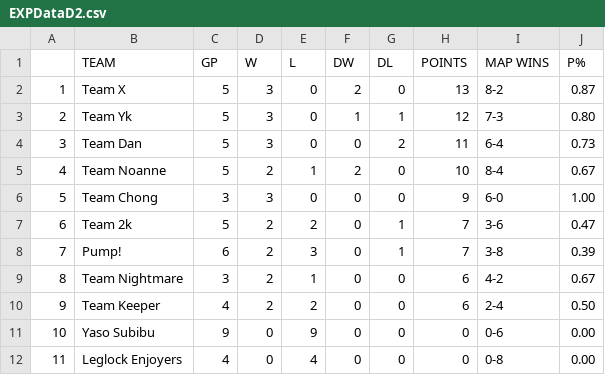
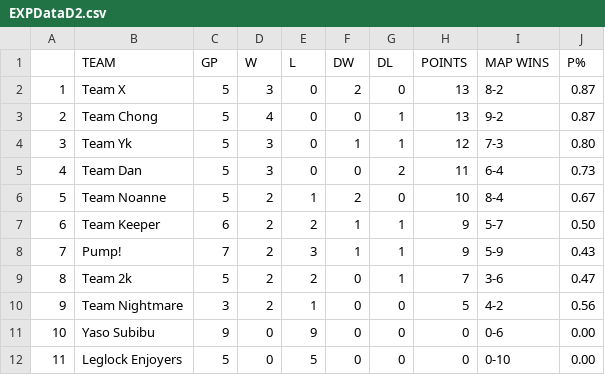
Before and after one commit to Aryss/aryss.github.io, a CSV file: ascup_fall2024/EXPDataD2.csv, drawn as a sheet; removed rows and columns are numbered as before the commit, all else as after; the diff names each change by its address in the sheet, - before the commit and + after, or states it on an @@ line.

```diff
--- a/ascup_fall2024/EXPDataD2.csv
+++ b/ascup_fall2024/EXPDataD2.csv
+row 3: 2 | Team Chong | 5 | 4 | 0 | 0 | 1 | 13 | 9-2 | 0.87
@@ column A renumbered between rows 4 and 10 @@
-row 6: 5 | Team Chong | 3 | 3 | 0 | 0 | 0 | 9 | 6-0 | 1.00
+row 7: 6 | Team Keeper | 6 | 2 | 2 | 1 | 1 | 9 | 5-7 | 0.50
+row 8: 7 | Pump! | 7 | 2 | 3 | 1 | 1 | 9 | 5-9 | 0.43
-row 8: 7 | Pump! | 6 | 2 | 3 | 0 | 1 | 7 | 3-8 | 0.39
-H10 (POINTS): 6
+H10 (POINTS): 5
-J10 (P%): 0.67
+J10 (P%): 0.56
-row 10: 9 | Team Keeper | 4 | 2 | 2 | 0 | 0 | 6 | 2-4 | 0.50
-C12 (GP): 4
+C12 (GP): 5
-E12 (L): 4
+E12 (L): 5
-I12 (MAP WINS): 0-8
+I12 (MAP WINS): 0-10
```
Also changed, not shown: ascup_fall2024/EXPDataD1.csv, 4 other files.
